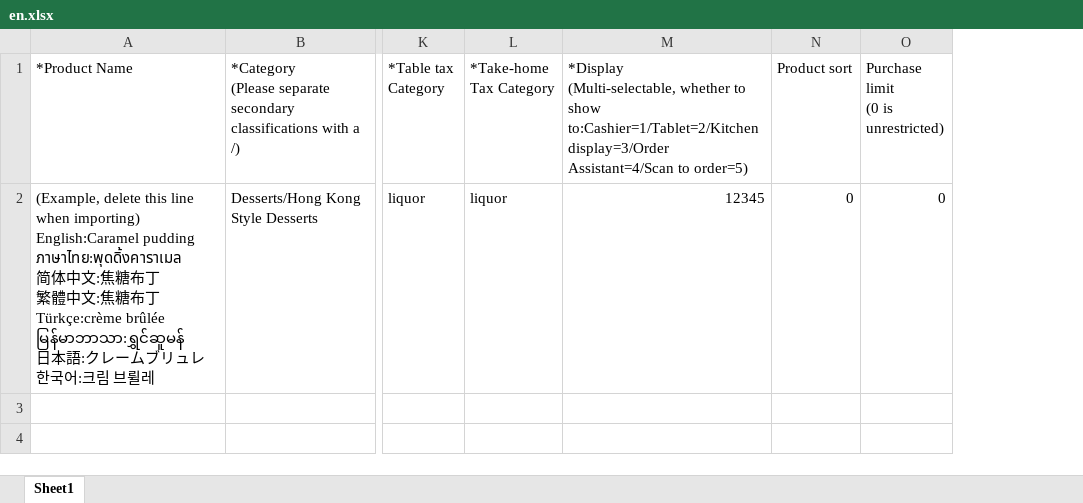
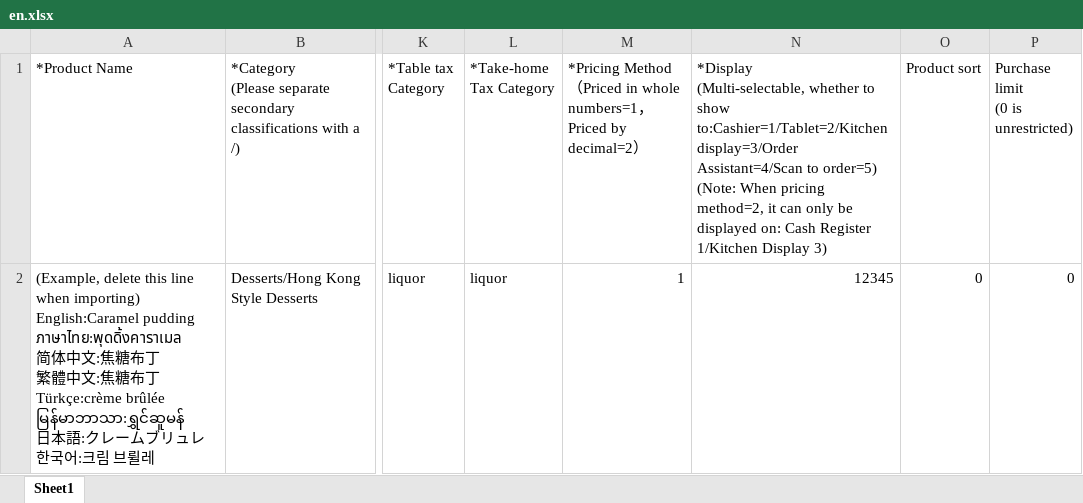
Before and after one commit to hitosea/ttpos-server-go, an Excel workbook: admin/public/imports/product/en.xlsx, sheet Sheet1, drawn as a sheet; only a part is shown, gaps mark what is left out; values as stored, in another font and other column widths than the file's, no borders; addresses are those after the commit; ↵ is a line break in a cell; the diff names each change by its address in the sheet, - before the commit and + after, or states it on an @@ line.

```diff
--- a/admin/public/imports/product/en.xlsx (sheet Sheet1)
+++ b/admin/public/imports/product/en.xlsx (sheet Sheet1)
+column M, rows 1-2: *Pricing Method ↵ （Priced in whole numbers=1，Priced by decimal=2） | 1
-N1: …to order=5)
+N1: …to order=5) ↵ (Note: When pricing method=2, it can only be displayed on: Cash Register 1/Kitchen Display 3)
```
Also changed, not shown: admin/public/imports/product/ja.xlsx, admin/public/imports/product/ko.xlsx, 12 other files.
